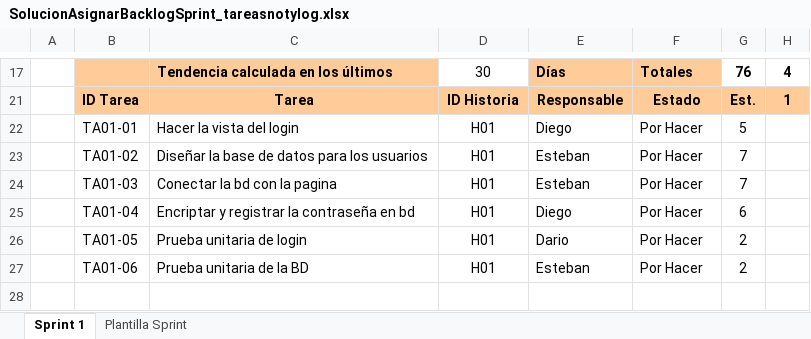
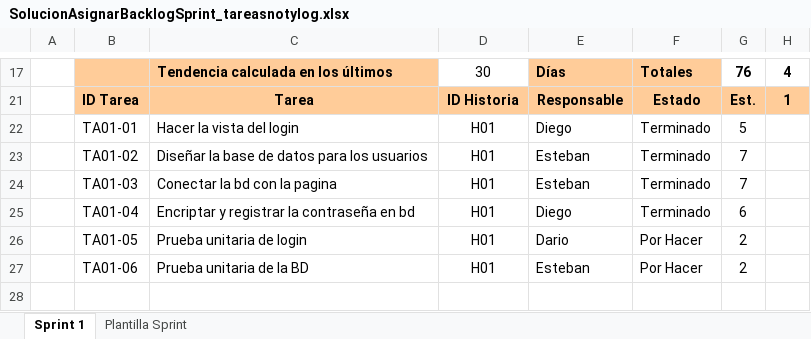
Before and after one commit to dzerene/Tarea1-Landing-Page, an Excel workbook: SolucionAsignarBacklogSprint_tareasnotylog.xlsx, sheet Sprint 1, drawn as a sheet; only a part is shown, gaps mark what is left out; values as stored, in another font and other column widths than the file's, no borders; charts and pictures and conditional formats not drawn; the diff names each change by its address in the sheet, - before the commit and + after, or states it on an @@ line.

Commit message:
Hacer copia

```diff
--- a/SolucionAsignarBacklogSprint_tareasnotylog.xlsx (sheet Sprint 1)
+++ b/SolucionAsignarBacklogSprint_tareasnotylog.xlsx (sheet Sprint 1)
-F22:F25: Por Hacer
+F22:F25: Terminado
```
Also changed, not shown: 10 other files.
